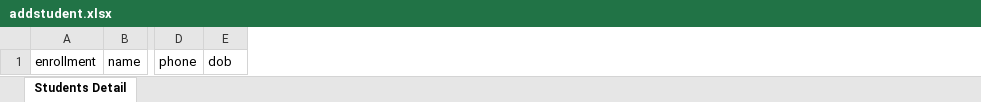
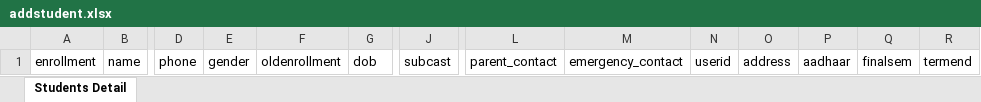
Before and after one commit to RitikSharma23/LJ-Exam, an Excel workbook: exam_management/addstudent.xlsx, sheet Students Detail, drawn as a sheet; only a part is shown, gaps mark what is left out; values as stored, in another font and other column widths than the file's, no borders; the diff names each change by its address in the sheet, - before the commit and + after, or states it on an @@ line.

```diff
--- a/exam_management/addstudent.xlsx (sheet Students Detail)
+++ b/exam_management/addstudent.xlsx (sheet Students Detail)
+column E, row 1: gender
+column F, row 1: oldenrollment
+column J, row 1: subcast
+column L, row 1: parent_contact
+column M, row 1: emergency_contact
+column N, row 1: userid
+column O, row 1: address
+column P, row 1: aadhaar
+column Q, row 1: finalsem
+column R, row 1: termend
```
Also changed, not shown: 5 other files.
